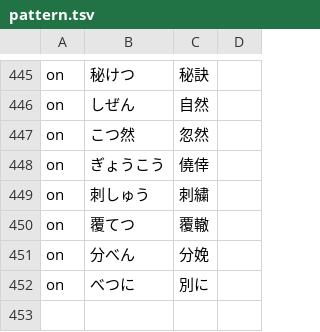
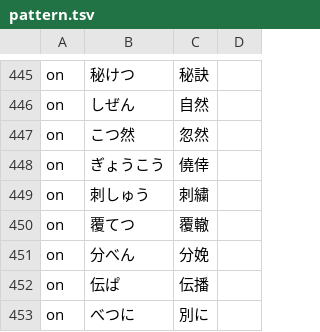
Before and after one commit to Nekomoekissaten-SUB/nekomoe-jp-formatter, a TSV file: dist/pattern.tsv, drawn as a sheet; only a part is shown, gaps mark what is left out; the diff names each change by its address in the sheet, - before the commit and + after, or states it on an @@ line.

Commit message:
add denpa

```diff
--- a/dist/pattern.tsv
+++ b/dist/pattern.tsv
+row 452: on | 伝ぱ | 伝播
```
